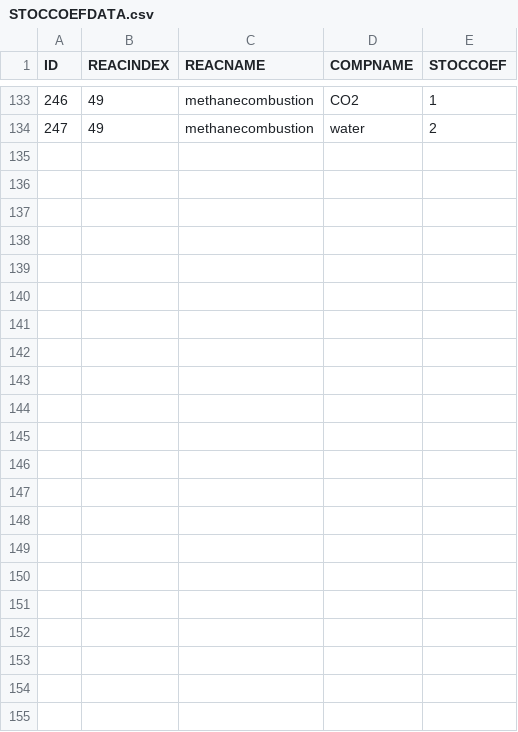
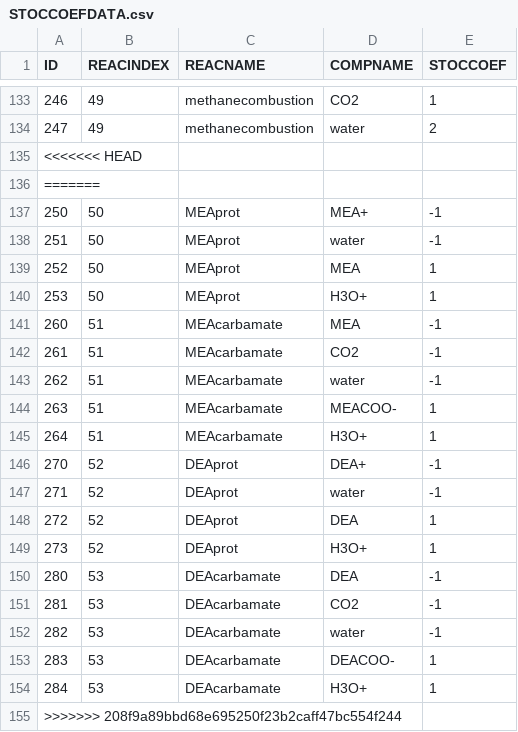
Before and after one commit to equinor/neqsim, a CSV file: src/main/resources/data/STOCCOEFDATA.csv, drawn as a sheet; only a part is shown, gaps mark what is left out.

```diff
--- a/src/main/resources/data/STOCCOEFDATA.csv
+++ b/src/main/resources/data/STOCCOEFDATA.csv
@@ -134 +134,22 @@
 247,49,"methanecombustion","water",2
+<<<<<<< HEAD
+=======
+250,50,"MEAprot","MEA+",-1
+251,50,"MEAprot","water",-1
+252,50,"MEAprot","MEA",1
+253,50,"MEAprot","H3O+",1
+260,51,"MEAcarbamate","MEA",-1
+261,51,"MEAcarbamate","CO2",-1
+262,51,"MEAcarbamate","water",-1
+263,51,"MEAcarbamate","MEACOO-",1
+264,51,"MEAcarbamate","H3O+",1
+270,52,"DEAprot","DEA+",-1
+271,52,"DEAprot","water",-1
+272,52,"DEAprot","DEA",1
+273,52,"DEAprot","H3O+",1
+280,53,"DEAcarbamate","DEA",-1
+281,53,"DEAcarbamate","CO2",-1
+282,53,"DEAcarbamate","water",-1
+283,53,"DEAcarbamate","DEACOO-",1
+284,53,"DEAcarbamate","H3O+",1
+>>>>>>> 208f9a89bbd68e695250f23b2caff47bc554f244
```
Also changed, not shown: src/main/resources/data/REACTIONDATA.csv, 57 other files.
